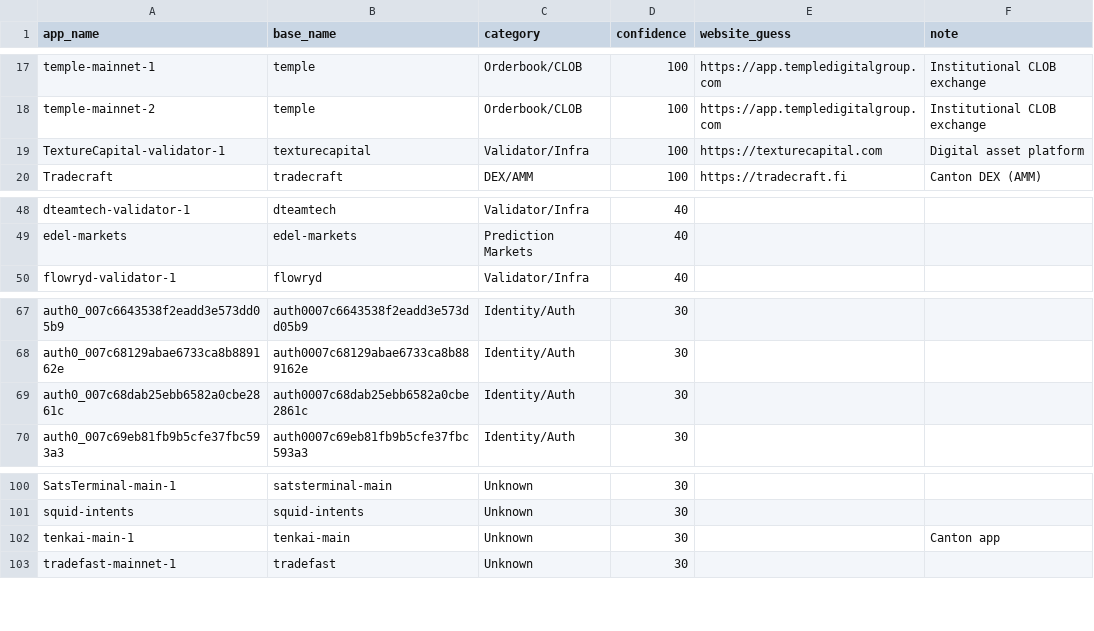
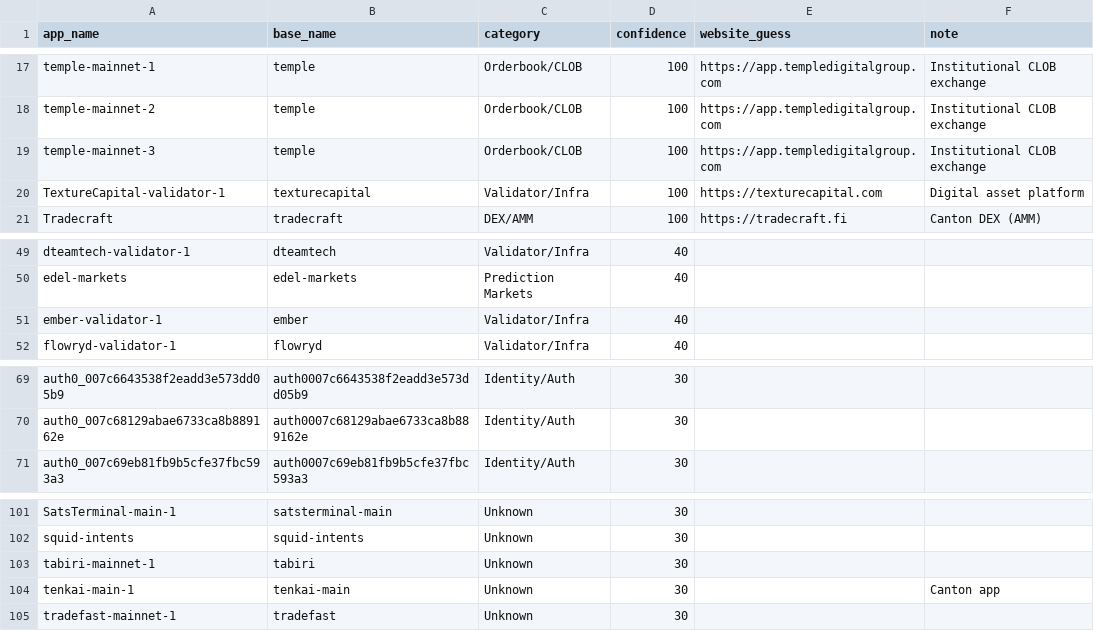
Before and after one commit to guelowrd/canton-ecosystem-dashboard, a CSV file: data/cantonscan_apps_registry.csv, drawn as a sheet; only a part is shown, gaps mark what is left out.

```diff
--- a/data/cantonscan_apps_registry.csv
+++ b/data/cantonscan_apps_registry.csv
@@ -18,2 +18,3 @@ temple-mainnet-1,temple,Orderbook/CLOB,100,https://app.templedigitalgroup.com,In
 temple-mainnet-2,temple,Orderbook/CLOB,100,https://app.templedigitalgroup.com,Institutional CLOB exchange
+temple-mainnet-3,temple,Orderbook/CLOB,100,https://app.templedigitalgroup.com,Institutional CLOB exchange
 TextureCapital-validator-1,texturecapital,Validator/Infra,100,https://texturecapital.com,Digital asset platform
@@ -49,2 +50,3 @@ dteamtech-validator-1,dteamtech,Validator/Infra,40,,
 edel-markets,edel-markets,Prediction Markets,40,,
+ember-validator-1,ember,Validator/Infra,40,,
 flowryd-validator-1,flowryd,Validator/Infra,40,,
@@ -68,3 +70,2 @@ auth0_007c6643538f2eadd3e573dd05b9,auth0007c6643538f2eadd3e573dd05b9,Identity/Au
 auth0_007c68129abae6733ca8b889162e,auth0007c68129abae6733ca8b889162e,Identity/Auth,30,,
-auth0_007c68dab25ebb6582a0cbe2861c,auth0007c68dab25ebb6582a0cbe2861c,Identity/Auth,30,,
 auth0_007c69eb81fb9b5cfe37fbc593a3,auth0007c69eb81fb9b5cfe37fbc593a3,Identity/Auth,30,,
@@ -101,2 +102,3 @@ SatsTerminal-main-1,satsterminal-main,Unknown,30,,
 squid-intents,squid-intents,Unknown,30,,
+tabiri-mainnet-1,tabiri,Unknown,30,,
 tenkai-main-1,tenkai-main,Unknown,30,,Canton app
```
Also changed, not shown: 5 other files.
